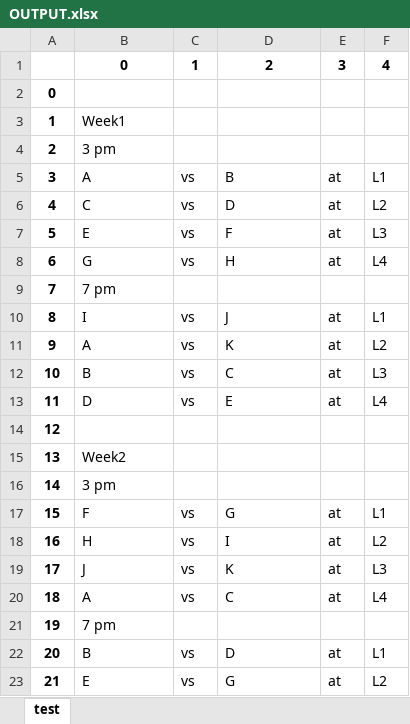
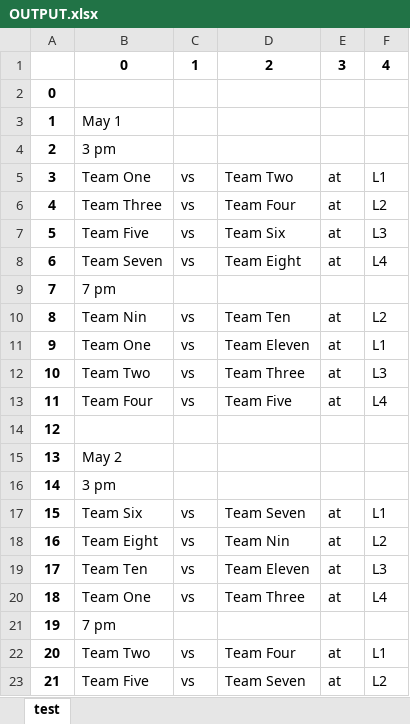
Before and after one commit to hapsdoifh/Game-Planner, an Excel workbook: OUTPUT.xlsx, sheet test, drawn as a sheet; only a part is shown; values as stored, in another font and other column widths than the file's, no borders; removed rows and columns are numbered as before the commit, all else as after; the diff covers the shown part only; the diff names each change by its address in the sheet, - before the commit and + after, or states it on an @@ line.

```diff
--- a/OUTPUT.xlsx (sheet test)
+++ b/OUTPUT.xlsx (sheet test)
-B3: Week1
+B3: May 1
-B5: A
+B5: Team One
-D5: B
+D5: Team Two
-B6: C
+B6: Team Three
-D6: D
+D6: Team Four
-B7: E
+B7: Team Five
-D7: F
+D7: Team Six
-B8: G
+B8: Team Seven
-D8: H
+D8: Team Eight
-row 10: 8 | I | vs | J | at | L1
@@ column A renumbered from row 10 down @@
-B10: A
+B10: Team Nin
-D10: K
+D10: Team Ten
+row 11: 9 | Team One | vs | Team Eleven | at | L1
-B12: B
+B12: Team Two
-D12: C
+D12: Team Three
-B13: D
+B13: Team Four
-D13: E
+D13: Team Five
-B15: Week2
+B15: May 2
-B17: F
+B17: Team Six
-D17: G
+D17: Team Seven
-B18: H
+B18: Team Eight
-D18: I
+D18: Team Nin
-B19: J
+B19: Team Ten
-D19: K
+D19: Team Eleven
-B20: A
+B20: Team One
-D20: C
+D20: Team Three
-B22: B
+B22: Team Two
-D22: D
+D22: Team Four
-B23: E
+B23: Team Five
-D23: G
+D23: Team Seven
```
Also changed, not shown: 1 removed row and 85 edited cells elsewhere in this sheet, 2 other files.
